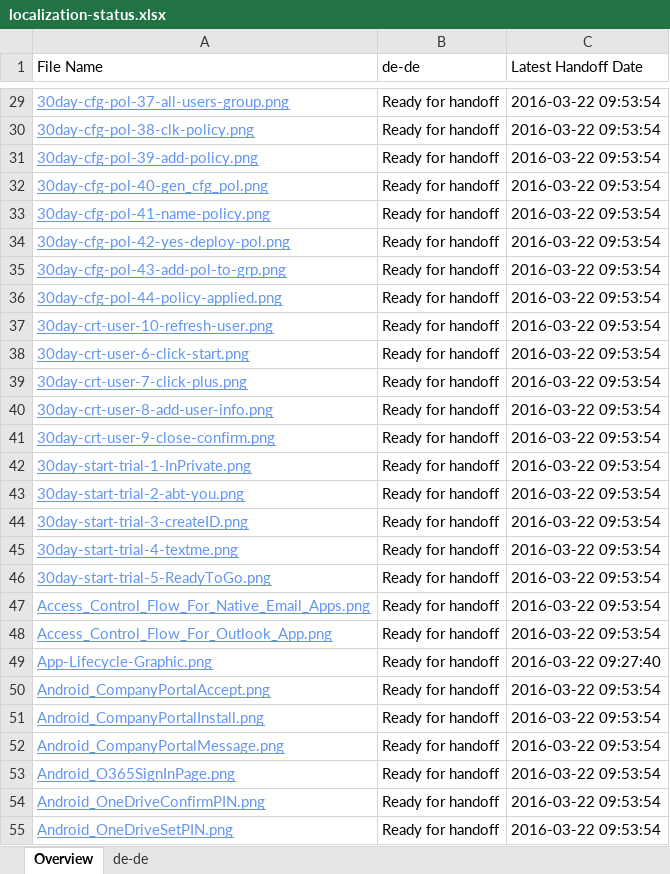
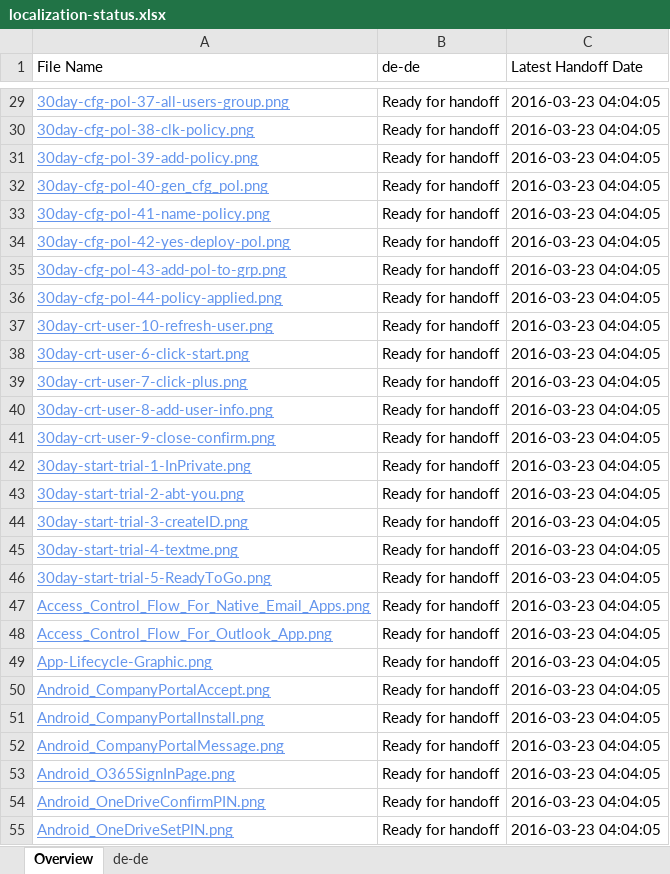
Before and after one commit to OpenLocalizationTestOrg/migrationtest_handback, an Excel workbook: ol-handback/OpenLocalizationTestOrg/migrationtest_microsoftIntune/master/localization-status.xlsx, sheet Overview, drawn as a sheet; only a part is shown, gaps mark what is left out; values as stored, in another font and other column widths than the file's, no borders; table styles not drawn; the diff covers the shown part only; the diff names each change by its address in the sheet, - before the commit and + after, or states it on an @@ line.

Commit message:
Generate Report for Handoff

```diff
--- a/ol-handback/OpenLocalizationTestOrg/migrationtest_microsoftIntune/master/localization-status.xlsx (sheet Overview)
+++ b/ol-handback/OpenLocalizationTestOrg/migrationtest_microsoftIntune/master/localization-status.xlsx (sheet Overview)
-C29:C48 (Latest Handoff Date): 2016-03-22 09:53:54
+C29:C48 (Latest Handoff Date): 2016-03-23 04:04:05
-C49 (Latest Handoff Date): 2016-03-22 09:27:40
+C49 (Latest Handoff Date): 2016-03-23 04:04:05
-C50:C55 (Latest Handoff Date): 2016-03-22 09:53:54
+C50:C55 (Latest Handoff Date): 2016-03-23 04:04:05
```
Also changed, not shown: 2 added rows and 339 edited cells elsewhere in this sheet, sheet de-de.
